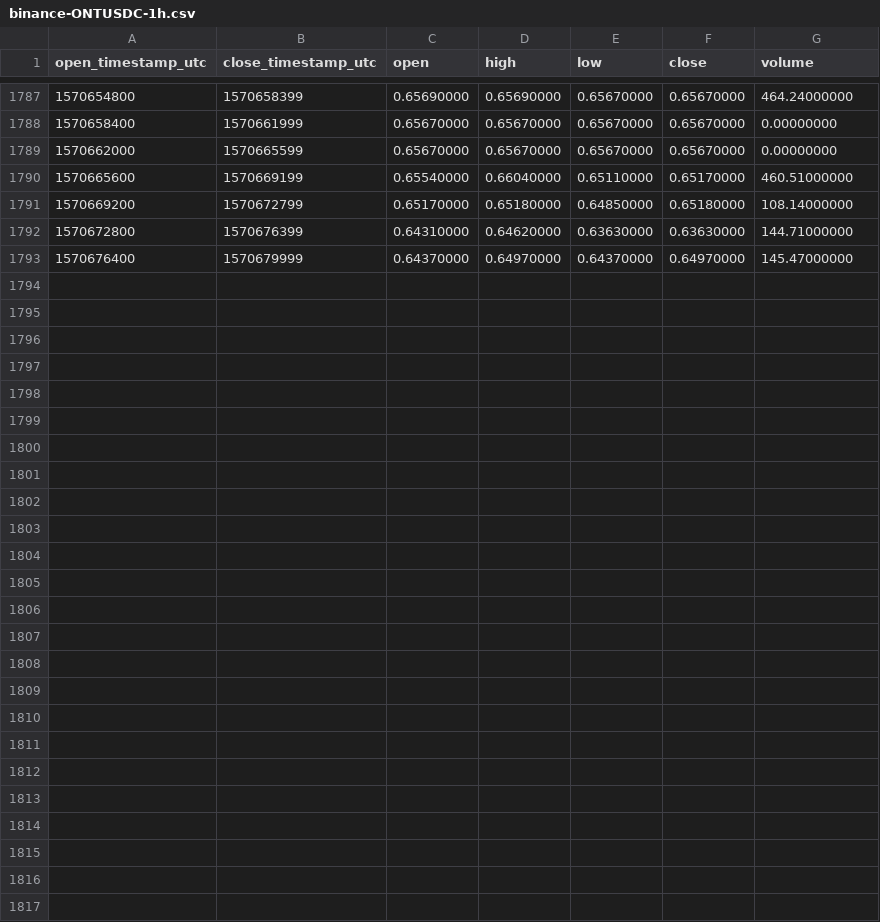
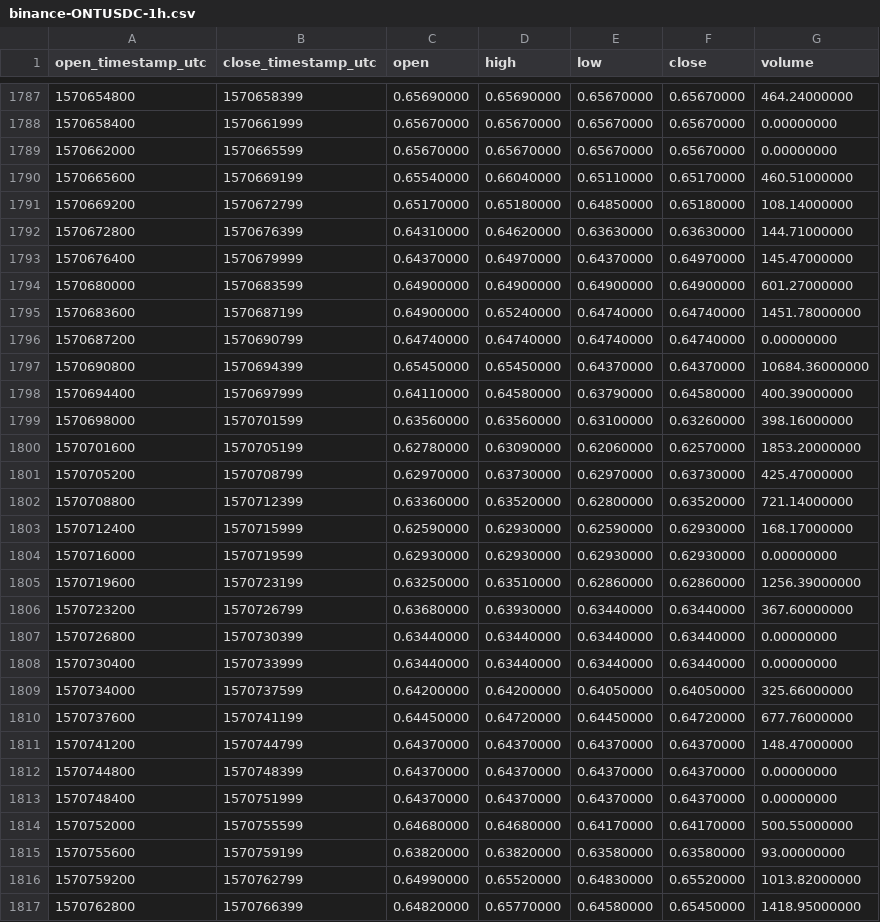
Before and after one commit to cryptobigbro/binance-ONTUSDC, a CSV file: binance-ONTUSDC-1h.csv, drawn as a sheet; only a part is shown, gaps mark what is left out; the diff names each change by its address in the sheet, - before the commit and + after, or states it on an @@ line.

Commit message:
Update OHLCV data.

```diff
--- a/binance-ONTUSDC-1h.csv
+++ b/binance-ONTUSDC-1h.csv
+row 1794: 1570680000 | 1570683599 | 0.64900000 | 0.64900000 | 0.64900000 | 0.64900000 | 601.27000000
+row 1795: 1570683600 | 1570687199 | 0.64900000 | 0.65240000 | 0.64740000 | 0.64740000 | 1451.78000000
+row 1796: 1570687200 | 1570690799 | 0.64740000 | 0.64740000 | 0.64740000 | 0.64740000 | 0.00000000
+row 1797: 1570690800 | 1570694399 | 0.65450000 | 0.65450000 | 0.64370000 | 0.64370000 | 10684.36000000
+row 1798: 1570694400 | 1570697999 | 0.64110000 | 0.64580000 | 0.63790000 | 0.64580000 | 400.39000000
+row 1799: 1570698000 | 1570701599 | 0.63560000 | 0.63560000 | 0.63100000 | 0.63260000 | 398.16000000
+row 1800: 1570701600 | 1570705199 | 0.62780000 | 0.63090000 | 0.62060000 | 0.62570000 | 1853.20000000
+row 1801: 1570705200 | 1570708799 | 0.62970000 | 0.63730000 | 0.62970000 | 0.63730000 | 425.47000000
+row 1802: 1570708800 | 1570712399 | 0.63360000 | 0.63520000 | 0.62800000 | 0.63520000 | 721.14000000
+row 1803: 1570712400 | 1570715999 | 0.62590000 | 0.62930000 | 0.62590000 | 0.62930000 | 168.17000000
+row 1804: 1570716000 | 1570719599 | 0.62930000 | 0.62930000 | 0.62930000 | 0.62930000 | 0.00000000
+row 1805: 1570719600 | 1570723199 | 0.63250000 | 0.63510000 | 0.62860000 | 0.62860000 | 1256.39000000
+row 1806: 1570723200 | 1570726799 | 0.63680000 | 0.63930000 | 0.63440000 | 0.63440000 | 367.60000000
+row 1807: 1570726800 | 1570730399 | 0.63440000 | 0.63440000 | 0.63440000 | 0.63440000 | 0.00000000
+row 1808: 1570730400 | 1570733999 | 0.63440000 | 0.63440000 | 0.63440000 | 0.63440000 | 0.00000000
+row 1809: 1570734000 | 1570737599 | 0.64200000 | 0.64200000 | 0.64050000 | 0.64050000 | 325.66000000
+row 1810: 1570737600 | 1570741199 | 0.64450000 | 0.64720000 | 0.64450000 | 0.64720000 | 677.76000000
+row 1811: 1570741200 | 1570744799 | 0.64370000 | 0.64370000 | 0.64370000 | 0.64370000 | 148.47000000
+row 1812: 1570744800 | 1570748399 | 0.64370000 | 0.64370000 | 0.64370000 | 0.64370000 | 0.00000000
+row 1813: 1570748400 | 1570751999 | 0.64370000 | 0.64370000 | 0.64370000 | 0.64370000 | 0.00000000
+row 1814: 1570752000 | 1570755599 | 0.64680000 | 0.64680000 | 0.64170000 | 0.64170000 | 500.55000000
+row 1815: 1570755600 | 1570759199 | 0.63820000 | 0.63820000 | 0.63580000 | 0.63580000 | 93.00000000
+row 1816: 1570759200 | 1570762799 | 0.64990000 | 0.65520000 | 0.64830000 | 0.65520000 | 1013.82000000
+row 1817: 1570762800 | 1570766399 | 0.64820000 | 0.65770000 | 0.64580000 | 0.65450000 | 1418.95000000
```
Also changed, not shown: binance-ONTUSDC-1d.csv.
